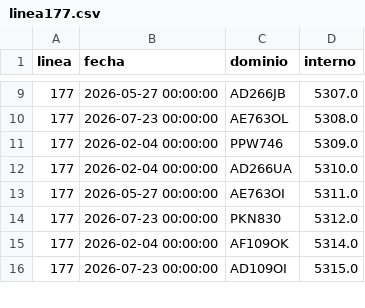
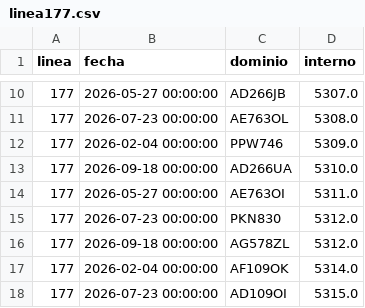
Before and after one commit to SanLean17/parque-movil-ftr, a CSV file: controlados/linea177.csv, drawn as a sheet; only a part is shown, gaps mark what is left out; the diff covers the shown part only.

```diff
--- a/controlados/linea177.csv
+++ b/controlados/linea177.csv
@@ -11,5 +12,6 @@
 177,2026-02-04 00:00:00,PPW746,5309.0
-177,2026-02-04 00:00:00,AD266UA,5310.0
+177,2026-09-18 00:00:00,AD266UA,5310.0
 177,2026-05-27 00:00:00,AE763OI,5311.0
 177,2026-07-23 00:00:00,PKN830,5312.0
+177,2026-09-18 00:00:00,AG578ZL,5312.0
 177,2026-02-04 00:00:00,AF109OK,5314.0
```
Also changed, not shown: 5 added rows and 1 edited cell elsewhere in this file, 1 other file.
